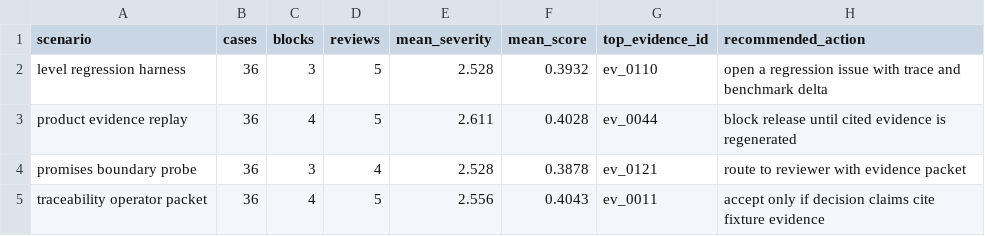
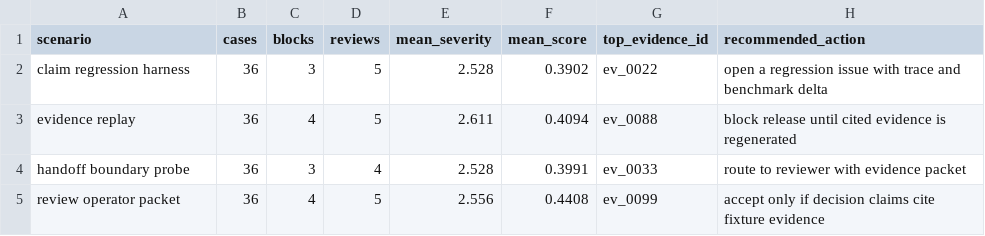
Before and after one commit to t7r0n/regulus-eval, a CSV file: outputs/scenario_report.csv, drawn as a sheet.

```diff
--- a/outputs/scenario_report.csv
+++ b/outputs/scenario_report.csv
@@ -1,5 +1,5 @@
 scenario,cases,blocks,reviews,mean_severity,mean_score,top_evidence_id,recommended_action
-level regression harness,36,3,5,2.528,0.3932,ev_0110,open a regression issue with trace and benchmark delta
-product evidence replay,36,4,5,2.611,0.4028,ev_0044,block release until cited evidence is regenerated
-promises boundary probe,36,3,4,2.528,0.3878,ev_0121,route to reviewer with evidence packet
-traceability operator packet,36,4,5,2.556,0.4043,ev_0011,accept only if decision claims cite fixture evidence
+claim regression harness,36,3,5,2.528,0.3902,ev_0022,open a regression issue with trace and benchmark delta
+evidence replay,36,4,5,2.611,0.4094,ev_0088,block release until cited evidence is regenerated
+handoff boundary probe,36,3,4,2.528,0.3991,ev_0033,route to reviewer with evidence packet
+review operator packet,36,4,5,2.556,0.4408,ev_0099,accept only if decision claims cite fixture evidence
```
Also changed, not shown: 21 other files.
